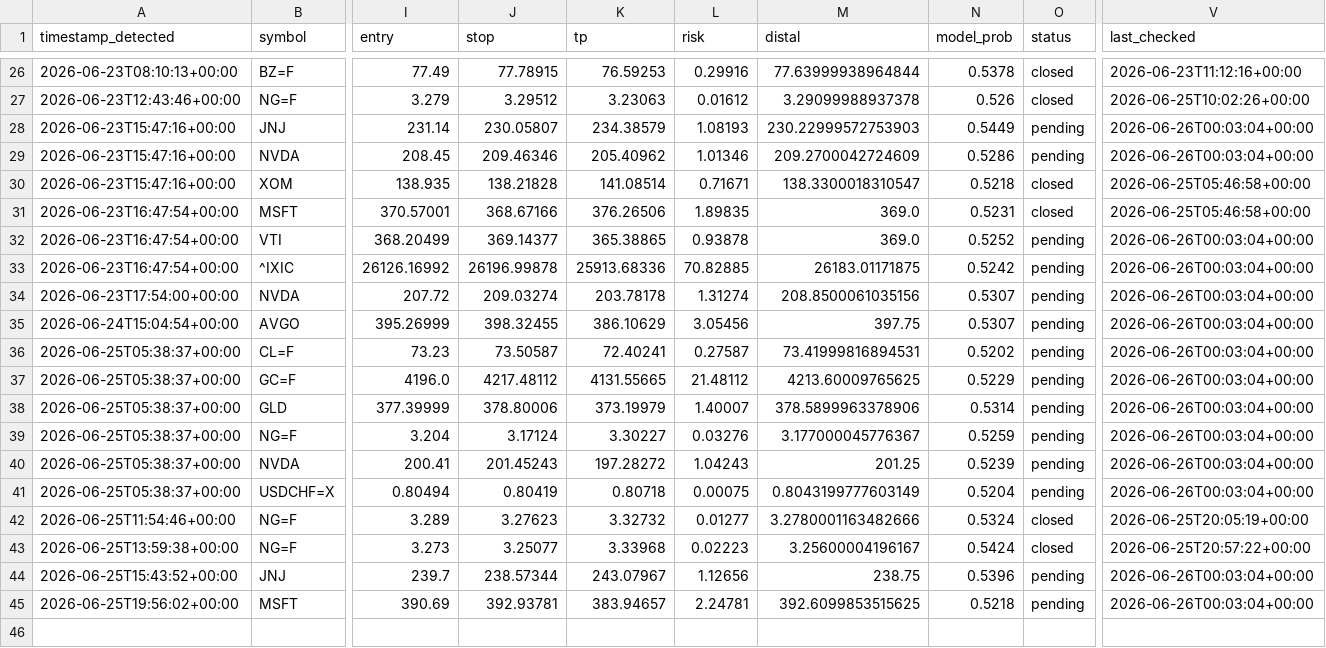
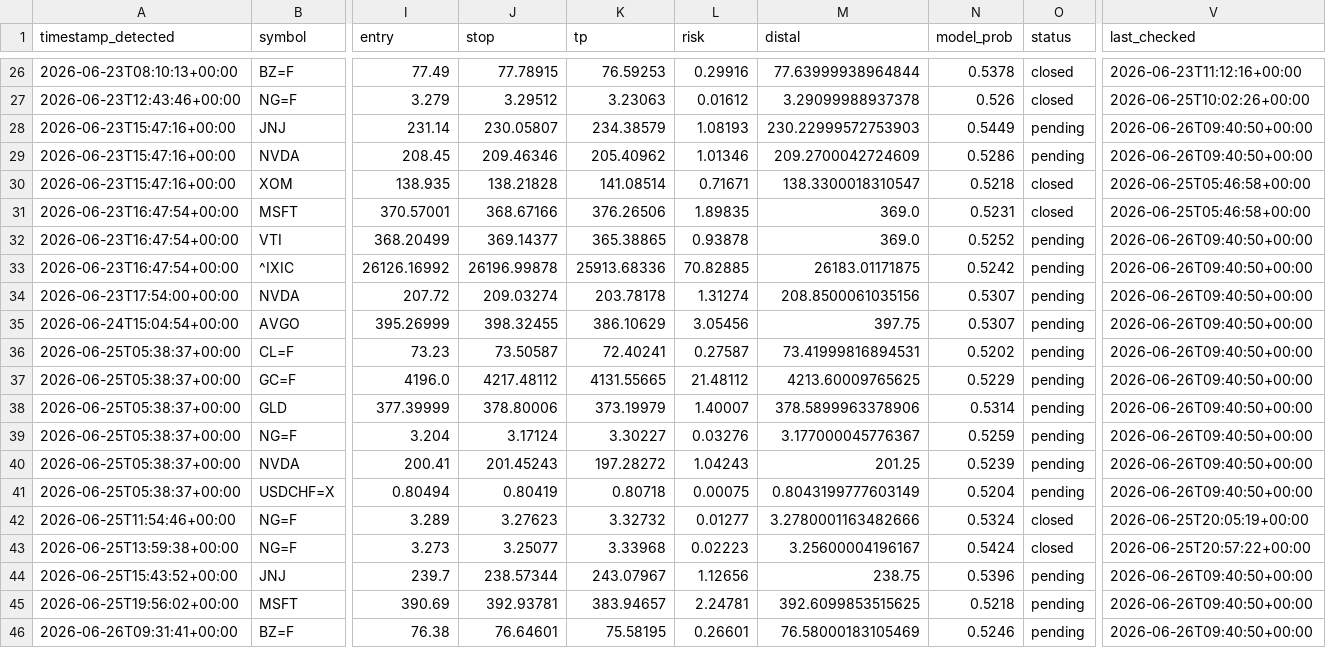
Before and after one commit to anabil-muthmercapital/S-D-learning, a CSV file: data/forward_signals.csv, drawn as a sheet; only a part is shown, gaps mark what is left out; rows hold the shown columns only; the diff covers the shown part only; the diff names each change by its address in the sheet, - before the commit and + after, or states it on an @@ line.

```diff
--- a/data/forward_signals.csv
+++ b/data/forward_signals.csv
-V28:V29 (last_checked): 2026-06-26T00:03:04+00:00
+V28:V29 (last_checked): 2026-06-26T09:40:50+00:00
-V32:V41 (last_checked): 2026-06-26T00:03:04+00:00
+V32:V41 (last_checked): 2026-06-26T09:40:50+00:00
-V44:V45 (last_checked): 2026-06-26T00:03:04+00:00
+V44:V45 (last_checked): 2026-06-26T09:40:50+00:00
+row 46: 2026-06-26T09:31:41+00:00 | BZ=F | 76.38 | 76.64601 | 75.58195 | 0.26601 | 76.58000183105469 | 0.5246 | pending | 2026-06-26T09:40:50+00:00
```
Also changed, not shown: 9 edited cells elsewhere in this file.
